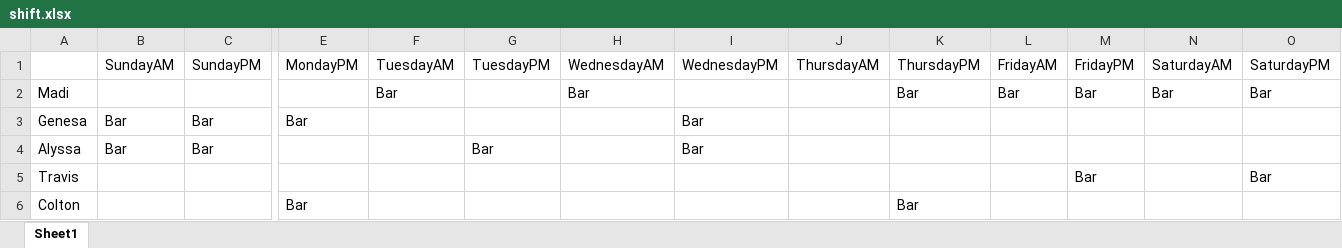
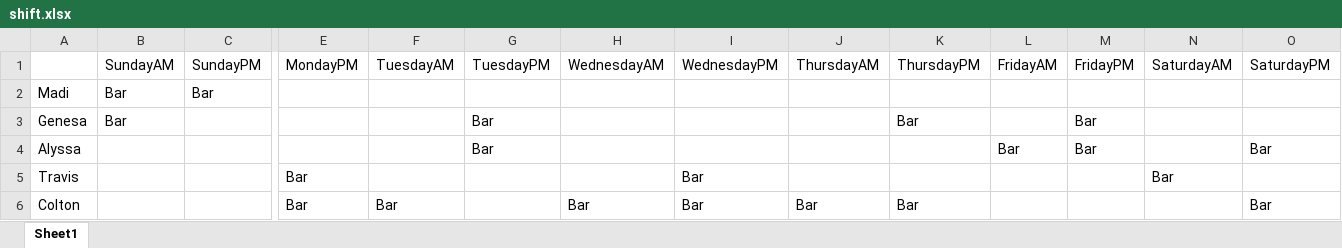
Before and after one commit to Nick22morris/QuickShift, an Excel workbook: shift.xlsx, sheet Sheet1, drawn as a sheet; only a part is shown, gaps mark what is left out; values as stored, in another font and other column widths than the file's, no borders; the diff covers the shown part only; the diff names each change by its address in the sheet, - before the commit and + after, or states it on an @@ line.

```diff
--- a/shift.xlsx (sheet Sheet1)
+++ b/shift.xlsx (sheet Sheet1)
-B2 (SundayAM): (empty)
+B2 (SundayAM): Bar
-C2 (SundayPM): (empty)
+C2 (SundayPM): Bar
-F2 (TuesdayAM): Bar
+F2 (TuesdayAM): (empty)
-H2 (WednesdayAM): Bar
+H2 (WednesdayAM): (empty)
-K2 (ThursdayPM): Bar
+K2 (ThursdayPM): (empty)
-L2 (FridayAM): Bar
+L2 (FridayAM): (empty)
-M2 (FridayPM): Bar
+M2 (FridayPM): (empty)
-N2 (SaturdayAM): Bar
+N2 (SaturdayAM): (empty)
-O2 (SaturdayPM): Bar
+O2 (SaturdayPM): (empty)
-C3:C4 (SundayPM): Bar
+C3:C4 (SundayPM): (empty)
-E3 (MondayPM): Bar
+E3 (MondayPM): (empty)
-G3 (TuesdayPM): (empty)
+G3 (TuesdayPM): Bar
-I3:I4 (WednesdayPM): Bar
+I3:I4 (WednesdayPM): (empty)
-K3 (ThursdayPM): (empty)
+K3 (ThursdayPM): Bar
-M3:M4 (FridayPM): (empty)
+M3:M4 (FridayPM): Bar
-B4 (SundayAM): Bar
+B4 (SundayAM): (empty)
-L4 (FridayAM): (empty)
+L4 (FridayAM): Bar
-O4 (SaturdayPM): (empty)
+O4 (SaturdayPM): Bar
-E5 (MondayPM): (empty)
+E5 (MondayPM): Bar
-I5:I6 (WednesdayPM): (empty)
+I5:I6 (WednesdayPM): Bar
-M5 (FridayPM): Bar
+M5 (FridayPM): (empty)
-N5 (SaturdayAM): (empty)
+N5 (SaturdayAM): Bar
-O5 (SaturdayPM): Bar
+O5 (SaturdayPM): (empty)
-F6 (TuesdayAM): (empty)
+F6 (TuesdayAM): Bar
-H6 (WednesdayAM): (empty)
+H6 (WednesdayAM): Bar
-J6 (ThursdayAM): (empty)
+J6 (ThursdayAM): Bar
-O6 (SaturdayPM): (empty)
+O6 (SaturdayPM): Bar
```
Also changed, not shown: 157 edited cells elsewhere in this sheet, 6 other files.
